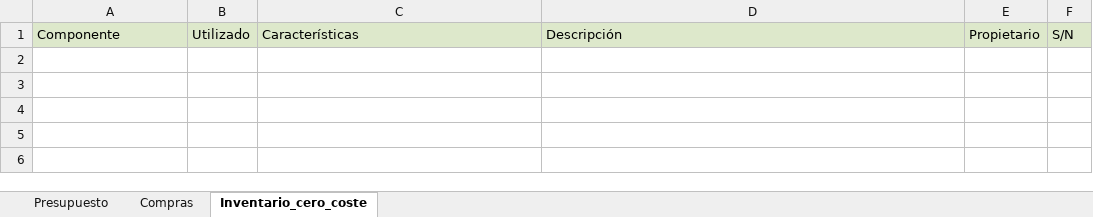
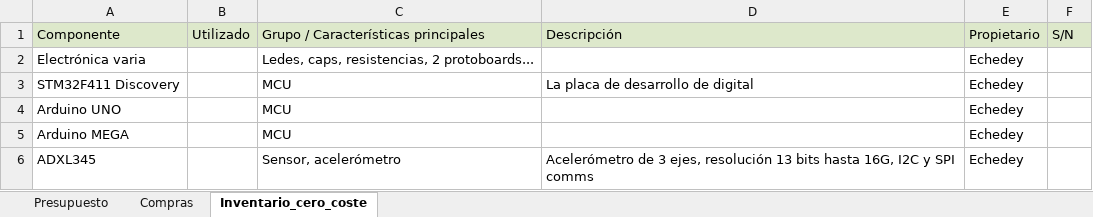
Before and after one commit to ManuelHuesoBejar/Subj_Robotics, an Excel workbook: docs/gestion/monetaria.xlsx, sheet Inventario_cero_coste, drawn as a sheet; values as stored, in another font and other column widths than the file's, no borders; the diff names each change by its address in the sheet, - before the commit and + after, or states it on an @@ line.

Commit message:
Agregar mis cosas

```diff
--- a/docs/gestion/monetaria.xlsx (sheet Inventario_cero_coste)
+++ b/docs/gestion/monetaria.xlsx (sheet Inventario_cero_coste)
-C1: Características
+C1: Grupo / Características principales
+row 2: Electrónica varia |  | Ledes, caps, resistencias, 2 protoboards... |  | Echedey
+row 3: STM32F411 Discovery |  | MCU | La placa de desarrollo de digital | Echedey
+row 4: Arduino UNO |  | MCU |  | Echedey
+row 5: Arduino MEGA |  | MCU |  | Echedey
+row 6: ADXL345 |  | Sensor, acelerómetro | Acelerómetro de 3 ejes, resolución 13 bits hasta 16G, I2C y SPI comms | Echedey
```
